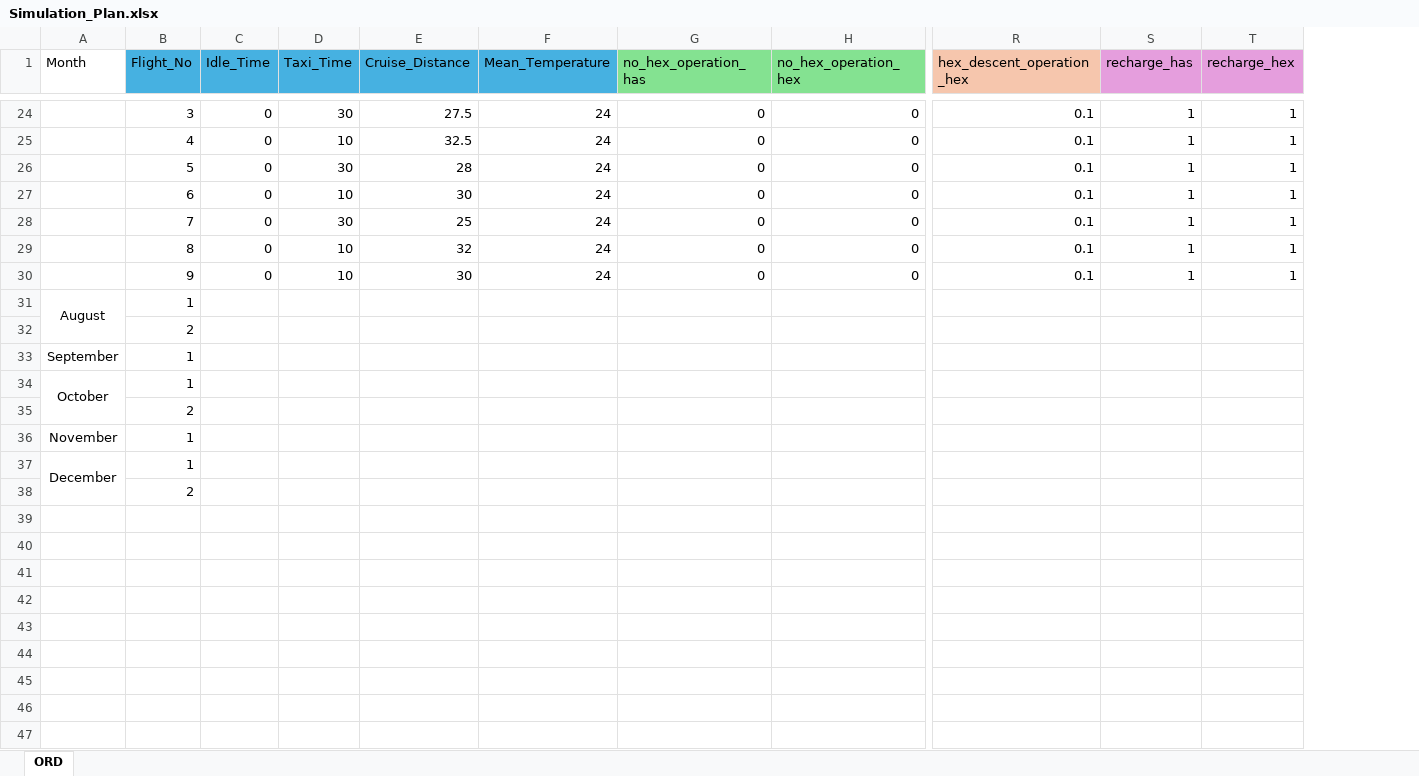
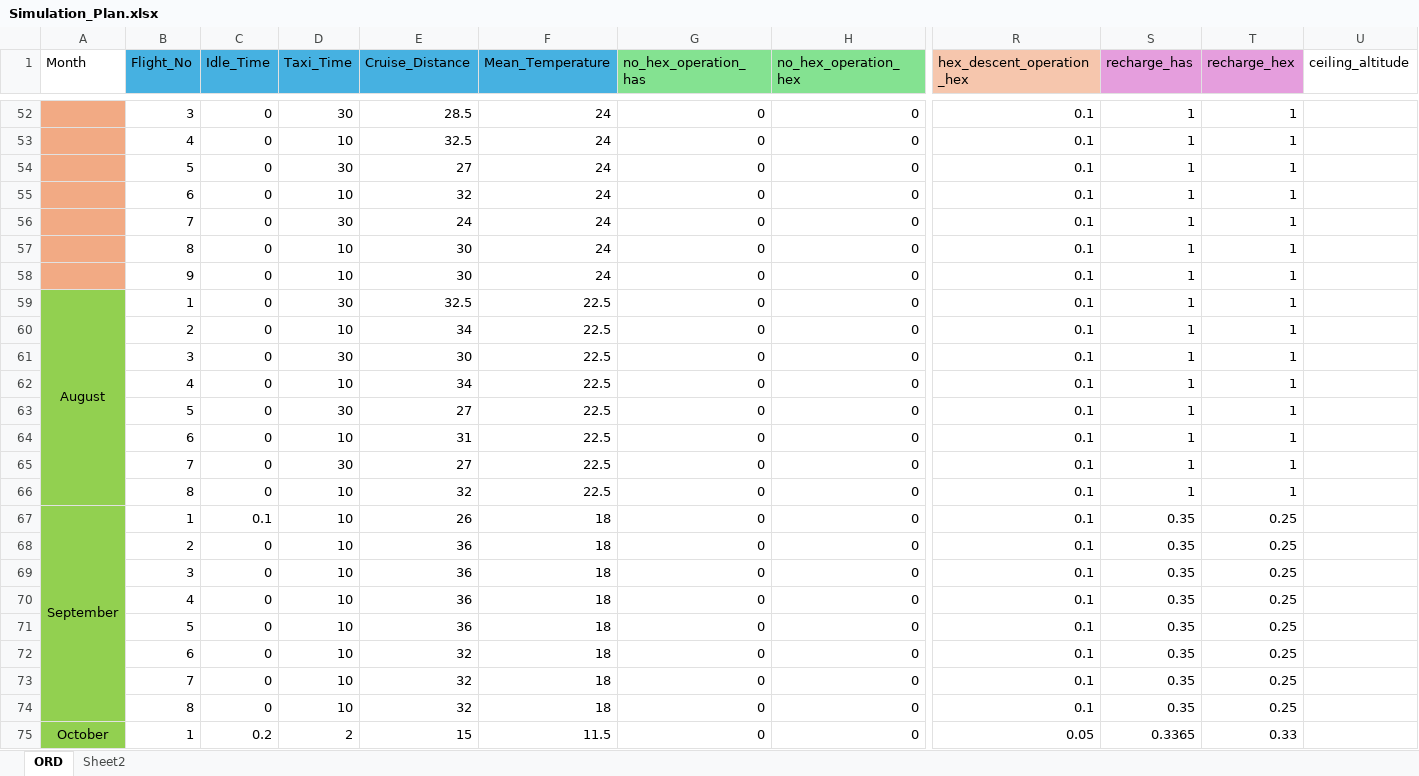
Before and after one commit to leadsgroup/RESEARCH, an Excel workbook: 14_BTMS_Liqiud_Cooling/AIAA_Aviation_2024/Simulation_Plan.xlsx, sheet ORD, drawn as a sheet; only a part is shown, gaps mark what is left out; values as stored, in another font and other column widths than the file's, no borders; removed rows and columns are numbered as before the commit, all else as after; rows hold the shown columns only; the diff covers the shown part only; the diff names each change by its address in the sheet, - before the commit and + after, or states it on an @@ line.

Commit message:
Cruise Altitude addition

```diff
--- a/14_BTMS_Liqiud_Cooling/AIAA_Aviation_2024/Simulation_Plan.xlsx (sheet ORD)
+++ b/14_BTMS_Liqiud_Cooling/AIAA_Aviation_2024/Simulation_Plan.xlsx (sheet ORD)
+sheet tab: Sheet2
+column U (ceiling_altitude), empty
-A52:A58 fill: none
+A52:A58 fill: #F2AA84
-E52 (Cruise_Distance): 27.5
+E52 (Cruise_Distance): 28.5
-E54 (Cruise_Distance): 28
+E54 (Cruise_Distance): 27
-E55 (Cruise_Distance): 30
+E55 (Cruise_Distance): 32
-E56 (Cruise_Distance): 25
+E56 (Cruise_Distance): 24
-E57 (Cruise_Distance): 32
+E57 (Cruise_Distance): 30
-row 31: August | 1
-row 32:  | 2
-row 33: September | 1
-row 34: October | 1
-row 35:  | 2
-row 36: November | 1
-row 37: December | 1
-row 38:  | 2
+row 59: August | 1 | 0 | 30 | 32.5 | 22.5 | 0 | 0 | 0.1 | 1 | 1
+row 60:  | 2 | 0 | 10 | 34 | 22.5 | 0 | 0 | 0.1 | 1 | 1
+row 61:  | 3 | 0 | 30 | 30 | 22.5 | 0 | 0 | 0.1 | 1 | 1
+row 62:  | 4 | 0 | 10 | 34 | 22.5 | 0 | 0 | 0.1 | 1 | 1
+row 63:  | 5 | 0 | 30 | 27 | 22.5 | 0 | 0 | 0.1 | 1 | 1
+row 64:  | 6 | 0 | 10 | 31 | 22.5 | 0 | 0 | 0.1 | 1 | 1
+row 65:  | 7 | 0 | 30 | 27 | 22.5 | 0 | 0 | 0.1 | 1 | 1
+row 66:  | 8 | 0 | 10 | 32 | 22.5 | 0 | 0 | 0.1 | 1 | 1
+row 67: September | 1 | 0.1 | 10 | 26 | 18 | 0 | 0 | 0.1 | 0.35 | 0.25
+row 68:  | 2 | 0 | 10 | 36 | 18 | 0 | 0 | 0.1 | 0.35 | 0.25
+row 69:  | 3 | 0 | 10 | 36 | 18 | 0 | 0 | 0.1 | 0.35 | 0.25
+row 70:  | 4 | 0 | 10 | 36 | 18 | 0 | 0 | 0.1 | 0.35 | 0.25
+row 71:  | 5 | 0 | 10 | 36 | 18 | 0 | 0 | 0.1 | 0.35 | 0.25
+row 72:  | 6 | 0 | 10 | 32 | 18 | 0 | 0 | 0.1 | 0.35 | 0.25
+row 73:  | 7 | 0 | 10 | 32 | 18 | 0 | 0 | 0.1 | 0.35 | 0.25
+row 74:  | 8 | 0 | 10 | 32 | 18 | 0 | 0 | 0.1 | 0.35 | 0.25
+row 75: October | 1 | 0.2 | 2 | 15 | 11.5 | 0 | 0 | 0.05 | 0.3365 | 0.33
```
Also changed, not shown: 68 added rows, 17 removed rows, 10 edited cells and cell formats elsewhere in this sheet, 4 other files.
